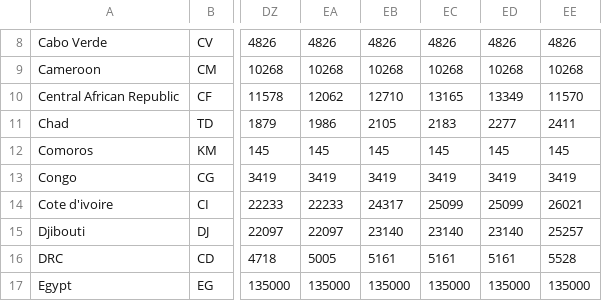
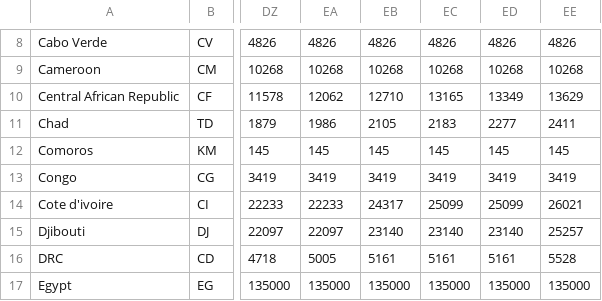
Before and after one commit to dsfsi/covid19africa, a CSV file: data/time_series/africa_cdc/africa_cdc_daily_time_series_tests.csv, drawn as a sheet; only a part is shown, gaps mark what is left out; the diff names each change by its address in the sheet, - before the commit and + after, or states it on an @@ line.

```diff
--- a/data/time_series/africa_cdc/africa_cdc_daily_time_series_tests.csv
+++ b/data/time_series/africa_cdc/africa_cdc_daily_time_series_tests.csv
-EE10: 11570
+EE10: 13629
```
Also changed, not shown: data/time_series/africa_daily_time_series_unpivoted_tests.csv, 1 other file.
